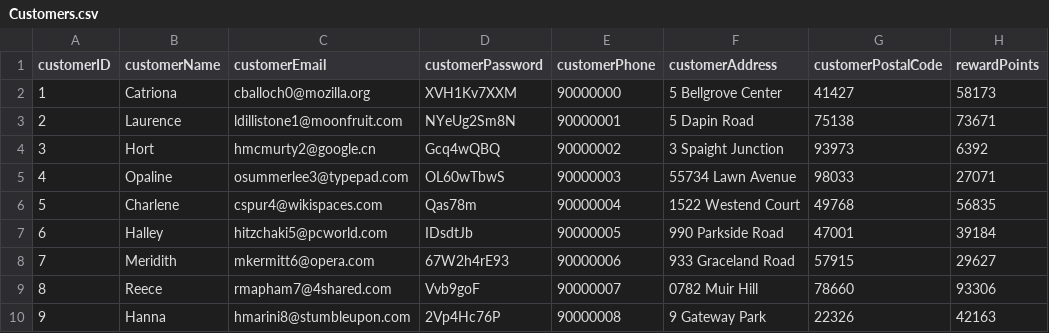
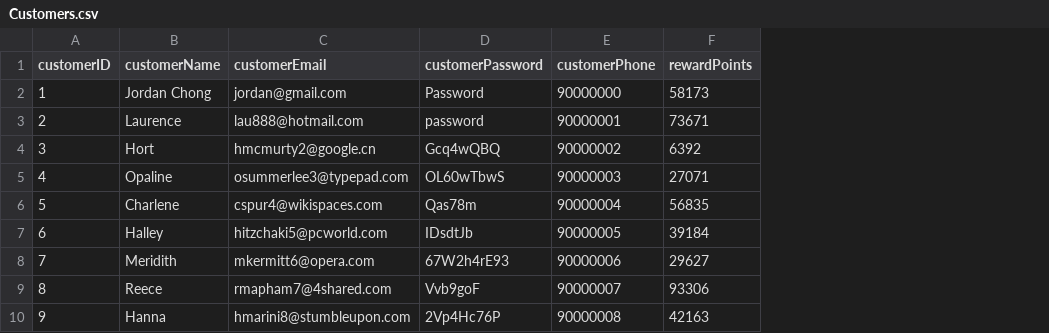
Before and after one commit to nivianlee/CS2102Backend, a CSV file: database/mock_data/Customers.csv, drawn as a sheet; only a part is shown; the diff names each change by its address in the sheet, - before the commit and + after, or states it on an @@ line.

Commit message:
Update the Customers.csv to include email and password for easier login.
Update the Resturants.csv to reflect some restaurants in Singapore.

```diff
--- a/database/mock_data/Customers.csv
+++ b/database/mock_data/Customers.csv
-column F (customerAddress), rows 2-10: 5 Bellgrove Center | 5 Dapin Road | 3 Spaight Junction | 55734 Lawn Avenue | 1522 Westend Court | 990 Parkside Road | 933 Graceland Road | 0782 Muir Hill | 9 Gateway Park
-column G (customerPostalCode), rows 2-10: 41427 | 75138 | 93973 | 98033 | 49768 | 47001 | 57915 | 78660 | 22326
-B2 (customerName): Catriona
+B2 (customerName): Jordan Chong
-C2 (customerEmail): cballoch0@mozilla.org
+C2 (customerEmail): jordan@gmail.com
-D2 (customerPassword): XVH1Kv7XXM
+D2 (customerPassword): Password
-C3 (customerEmail): ldillistone1@moonfruit.com
+C3 (customerEmail): lau888@hotmail.com
-D3 (customerPassword): NYeUg2Sm8N
+D3 (customerPassword): password
```
Also changed, not shown: database/mock_data/Restaurants.csv, 3 other files.
